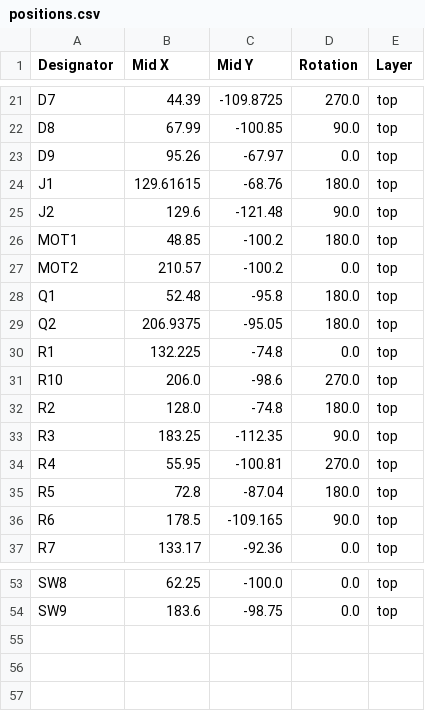
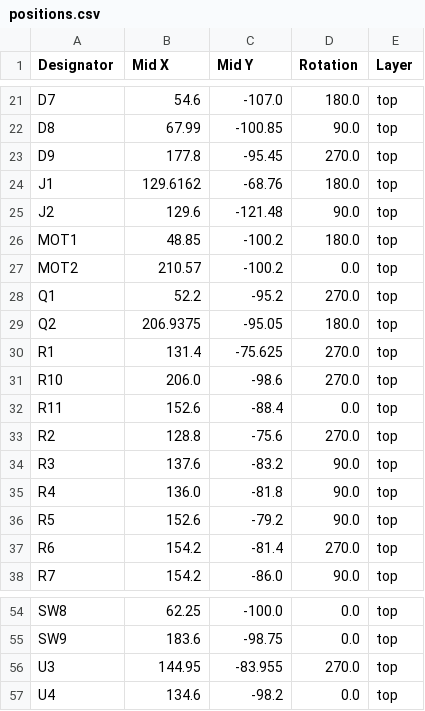
Before and after one commit to Merlin2LmmL/Joy-Controller, a CSV file: PCB/production/positions.csv, drawn as a sheet; only a part is shown, gaps mark what is left out; addresses are those after the commit; the diff covers the shown part only; the diff names each change by its address in the sheet, - before the commit and + after, or states it on an @@ line.

```diff
--- a/PCB/production/positions.csv
+++ b/PCB/production/positions.csv
-B21 (Mid X): 44.39
+B21 (Mid X): 54.6
-C21 (Mid Y): -109.8725
+C21 (Mid Y): -107.0
-D21 (Rotation): 270.0
+D21 (Rotation): 180.0
-B23 (Mid X): 95.26
+B23 (Mid X): 177.8
-C23 (Mid Y): -67.97
+C23 (Mid Y): -95.45
-D23 (Rotation): 0.0
+D23 (Rotation): 270.0
-B24 (Mid X): 129.61615
+B24 (Mid X): 129.6162
-B28 (Mid X): 52.48
+B28 (Mid X): 52.2
-C28 (Mid Y): -95.8
+C28 (Mid Y): -95.2
-D28 (Rotation): 180.0
+D28 (Rotation): 270.0
-B30 (Mid X): 132.225
+B30 (Mid X): 131.4
-C30 (Mid Y): -74.8
+C30 (Mid Y): -75.625
-D30 (Rotation): 0.0
+D30 (Rotation): 270.0
+row 32: R11 | 152.6 | -88.4 | 0.0 | top
-B33 (Mid X): 128.0
+B33 (Mid X): 128.8
-C33 (Mid Y): -74.8
+C33 (Mid Y): -75.6
-D33 (Rotation): 180.0
+D33 (Rotation): 270.0
-B34 (Mid X): 183.25
+B34 (Mid X): 137.6
-C34 (Mid Y): -112.35
+C34 (Mid Y): -83.2
-B35 (Mid X): 55.95
+B35 (Mid X): 136.0
-C35 (Mid Y): -100.81
+C35 (Mid Y): -81.8
-D35 (Rotation): 270.0
+D35 (Rotation): 90.0
-B36 (Mid X): 72.8
+B36 (Mid X): 152.6
-C36 (Mid Y): -87.04
+C36 (Mid Y): -79.2
-D36 (Rotation): 180.0
+D36 (Rotation): 90.0
-B37 (Mid X): 178.5
+B37 (Mid X): 154.2
-C37 (Mid Y): -109.165
+C37 (Mid Y): -81.4
-D37 (Rotation): 90.0
+D37 (Rotation): 270.0
-B38 (Mid X): 133.17
+B38 (Mid X): 154.2
-C38 (Mid Y): -92.36
+C38 (Mid Y): -86.0
-D38 (Rotation): 0.0
+D38 (Rotation): 90.0
+row 56: U3 | 144.95 | -83.955 | 270.0 | top
+row 57: U4 | 134.6 | -98.2 | 0.0 | top
```
Also changed, not shown: 49 edited cells elsewhere in this file, PCB/production/bom.csv, PCB/production/designators.csv, 21 other files.
